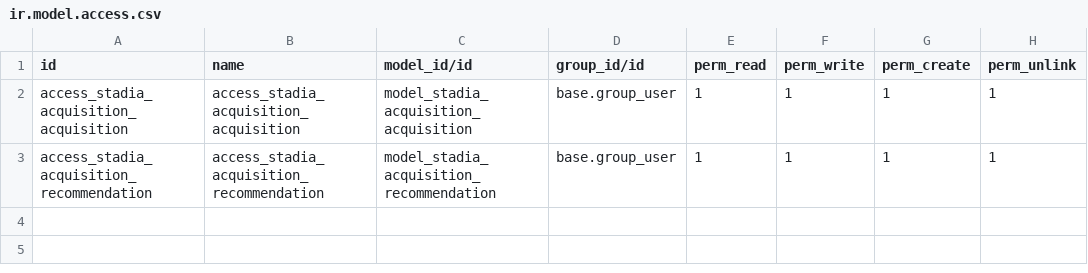
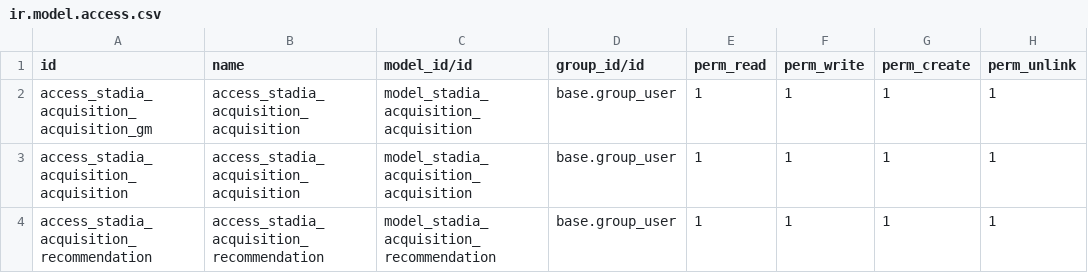
Before and after one commit to Simonbelete/odoo-modules, a CSV file: stadia/stadia_acquisition/security/ir.model.access.csv, drawn as a sheet; the diff names each change by its address in the sheet, - before the commit and + after, or states it on an @@ line.

Commit message:
eg of security with users

```diff
--- a/stadia/stadia_acquisition/security/ir.model.access.csv
+++ b/stadia/stadia_acquisition/security/ir.model.access.csv
+row 2: access_stadia_acquisition_acquisition_gm | access_stadia_acquisition_acquisition | model_stadia_acquisition_acquisition | base.group_user | 1 | 1 | 1 | 1
```
Also changed, not shown: 4 other files.
